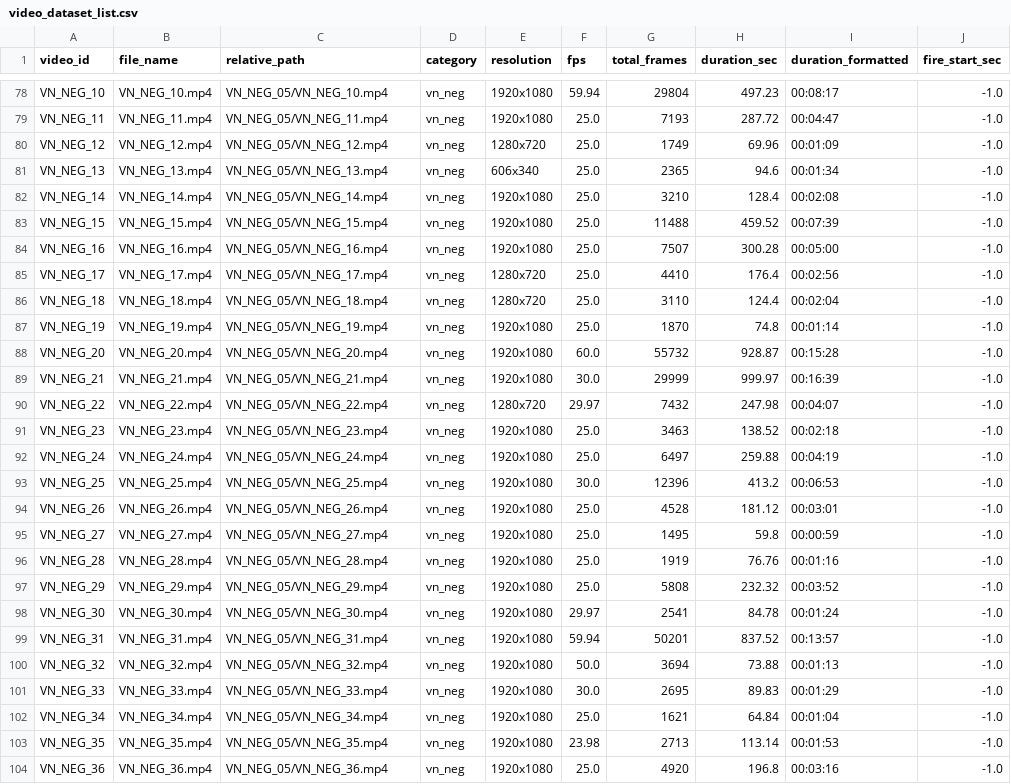
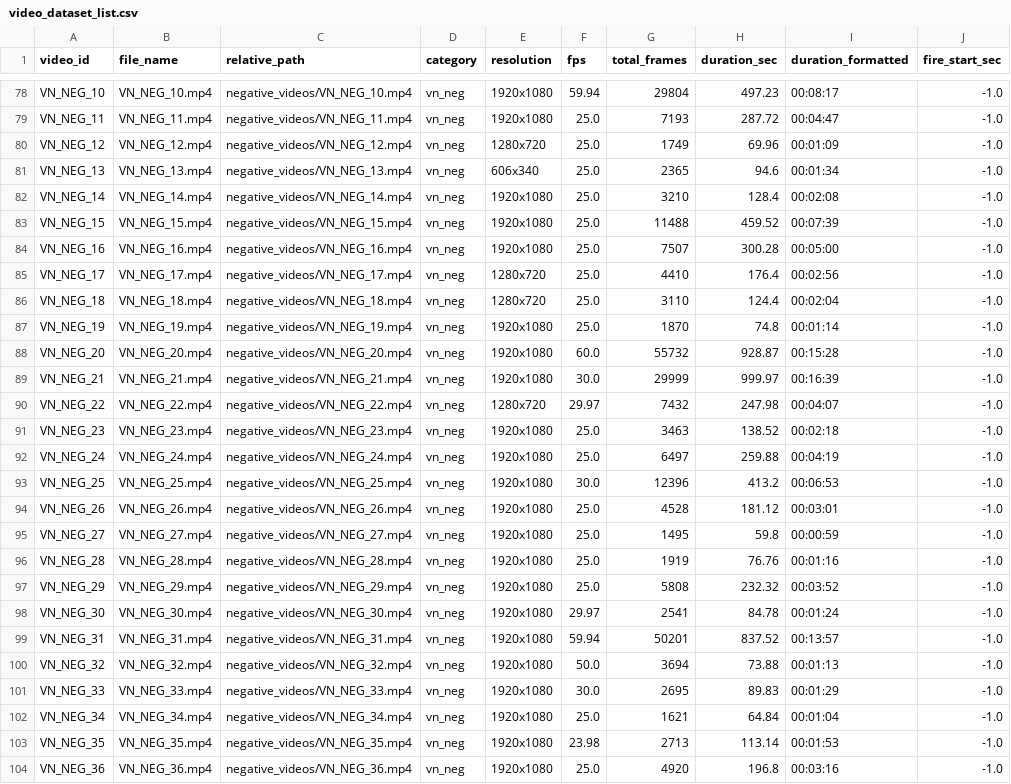
Before and after one commit to vietmaiquoc2k5-max/DACN_NCKH, a CSV file: data/video_dataset_list.csv, drawn as a sheet; only a part is shown, gaps mark what is left out; the diff covers the shown part only; the diff names each change by its address in the sheet, - before the commit and + after, or states it on an @@ line.

```diff
--- a/data/video_dataset_list.csv
+++ b/data/video_dataset_list.csv
-C78 (relative_path): VN_NEG_05/VN_NEG_10.mp4
+C78 (relative_path): negative_videos/VN_NEG_10.mp4
-C79 (relative_path): VN_NEG_05/VN_NEG_11.mp4
+C79 (relative_path): negative_videos/VN_NEG_11.mp4
-C80 (relative_path): VN_NEG_05/VN_NEG_12.mp4
+C80 (relative_path): negative_videos/VN_NEG_12.mp4
-C81 (relative_path): VN_NEG_05/VN_NEG_13.mp4
+C81 (relative_path): negative_videos/VN_NEG_13.mp4
-C82 (relative_path): VN_NEG_05/VN_NEG_14.mp4
+C82 (relative_path): negative_videos/VN_NEG_14.mp4
-C83 (relative_path): VN_NEG_05/VN_NEG_15.mp4
+C83 (relative_path): negative_videos/VN_NEG_15.mp4
-C84 (relative_path): VN_NEG_05/VN_NEG_16.mp4
+C84 (relative_path): negative_videos/VN_NEG_16.mp4
-C85 (relative_path): VN_NEG_05/VN_NEG_17.mp4
+C85 (relative_path): negative_videos/VN_NEG_17.mp4
-C86 (relative_path): VN_NEG_05/VN_NEG_18.mp4
+C86 (relative_path): negative_videos/VN_NEG_18.mp4
-C87 (relative_path): VN_NEG_05/VN_NEG_19.mp4
+C87 (relative_path): negative_videos/VN_NEG_19.mp4
-C88 (relative_path): VN_NEG_05/VN_NEG_20.mp4
+C88 (relative_path): negative_videos/VN_NEG_20.mp4
-C89 (relative_path): VN_NEG_05/VN_NEG_21.mp4
+C89 (relative_path): negative_videos/VN_NEG_21.mp4
-C90 (relative_path): VN_NEG_05/VN_NEG_22.mp4
+C90 (relative_path): negative_videos/VN_NEG_22.mp4
-C91 (relative_path): VN_NEG_05/VN_NEG_23.mp4
+C91 (relative_path): negative_videos/VN_NEG_23.mp4
-C92 (relative_path): VN_NEG_05/VN_NEG_24.mp4
+C92 (relative_path): negative_videos/VN_NEG_24.mp4
-C93 (relative_path): VN_NEG_05/VN_NEG_25.mp4
+C93 (relative_path): negative_videos/VN_NEG_25.mp4
-C94 (relative_path): VN_NEG_05/VN_NEG_26.mp4
+C94 (relative_path): negative_videos/VN_NEG_26.mp4
-C95 (relative_path): VN_NEG_05/VN_NEG_27.mp4
+C95 (relative_path): negative_videos/VN_NEG_27.mp4
-C96 (relative_path): VN_NEG_05/VN_NEG_28.mp4
+C96 (relative_path): negative_videos/VN_NEG_28.mp4
-C97 (relative_path): VN_NEG_05/VN_NEG_29.mp4
+C97 (relative_path): negative_videos/VN_NEG_29.mp4
-C98 (relative_path): VN_NEG_05/VN_NEG_30.mp4
+C98 (relative_path): negative_videos/VN_NEG_30.mp4
-C99 (relative_path): VN_NEG_05/VN_NEG_31.mp4
+C99 (relative_path): negative_videos/VN_NEG_31.mp4
-C100 (relative_path): VN_NEG_05/VN_NEG_32.mp4
+C100 (relative_path): negative_videos/VN_NEG_32.mp4
-C101 (relative_path): VN_NEG_05/VN_NEG_33.mp4
+C101 (relative_path): negative_videos/VN_NEG_33.mp4
-C102 (relative_path): VN_NEG_05/VN_NEG_34.mp4
+C102 (relative_path): negative_videos/VN_NEG_34.mp4
-C103 (relative_path): VN_NEG_05/VN_NEG_35.mp4
+C103 (relative_path): negative_videos/VN_NEG_35.mp4
-C104 (relative_path): VN_NEG_05/VN_NEG_36.mp4
+C104 (relative_path): negative_videos/VN_NEG_36.mp4
```
Also changed, not shown: 116 edited cells elsewhere in this file, 15 other files.
